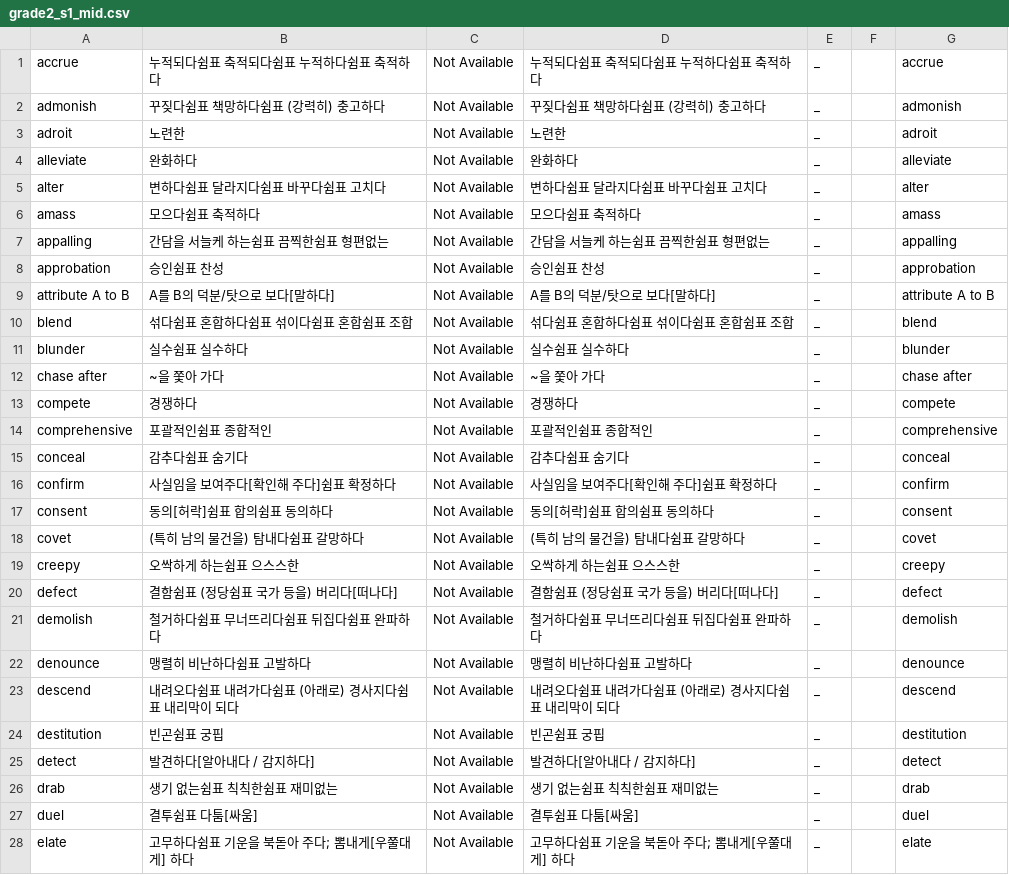
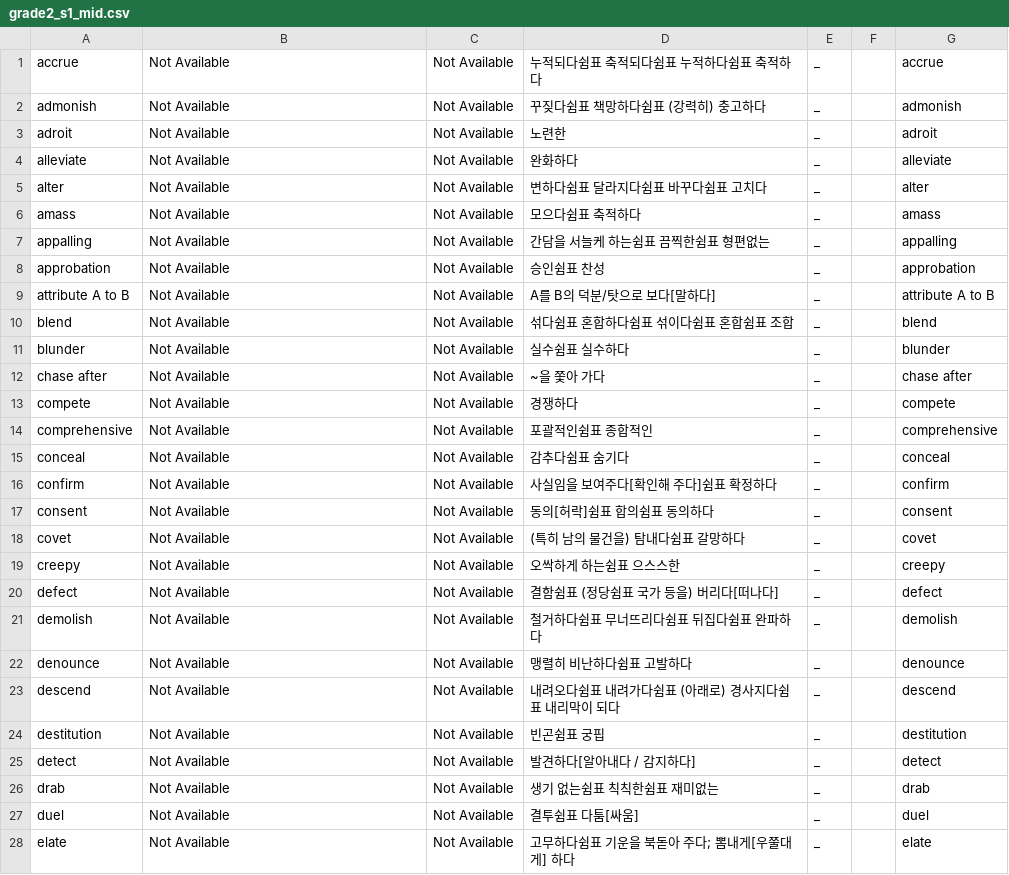
Before and after one commit to opal2718/english_words, a CSV file: csvs/grade2_s1_mid.csv, drawn as a sheet; only a part is shown; the diff covers the shown part only.

```diff
--- a/csvs/grade2_s1_mid.csv
+++ b/csvs/grade2_s1_mid.csv
@@ -1,28 +1,28 @@
-accrue,누적되다쉼표 축적되다쉼표 누적하다쉼표 축적하다 ,Not Available,누적되다쉼표 축적되다쉼표 누적하다쉼표 축적하다 ,_,,accrue
-admonish,꾸짖다쉼표 책망하다쉼표 (강력히) 충고하다,Not Available,꾸짖다쉼표 책망하다쉼표 (강력히) 충고하다,_,,admonish
-adroit,노련한,Not Available,노련한,_,,adroit
-alleviate,완화하다,Not Available,완화하다,_,,alleviate
-alter,변하다쉼표 달라지다쉼표 바꾸다쉼표 고치다,Not Available,변하다쉼표 달라지다쉼표 바꾸다쉼표 고치다,_,,alter
-amass,모으다쉼표 축적하다,Not Available,모으다쉼표 축적하다,_,,amass
-appalling,간담을 서늘케 하는쉼표 끔찍한쉼표 형편없는,Not Available,간담을 서늘케 하는쉼표 끔찍한쉼표 형편없는,_,,appalling
-approbation,승인쉼표 찬성,Not Available,승인쉼표 찬성,_,,approbation
-attribute A to B,A를 B의 덕분/탓으로 보다[말하다],Not Available,A를 B의 덕분/탓으로 보다[말하다],_,,attribute A to B
-blend,섞다쉼표 혼합하다쉼표 섞이다쉼표 혼합쉼표 조합,Not Available,섞다쉼표 혼합하다쉼표 섞이다쉼표 혼합쉼표 조합,_,,blend
-blunder,실수쉼표 실수하다,Not Available,실수쉼표 실수하다,_,,blunder
-chase after,~을 쫓아 가다,Not Available,~을 쫓아 가다,_,,chase after
-compete,경쟁하다,Not Available,경쟁하다,_,,compete
-comprehensive,포괄적인쉼표 종합적인,Not Available,포괄적인쉼표 종합적인,_,,comprehensive
-conceal,감추다쉼표 숨기다,Not Available,감추다쉼표 숨기다,_,,conceal
-confirm,사실임을 보여주다[확인해 주다]쉼표 확정하다,Not Available,사실임을 보여주다[확인해 주다]쉼표 확정하다,_,,confirm
-consent,동의[허락]쉼표 합의쉼표 동의하다,Not Available,동의[허락]쉼표 합의쉼표 동의하다,_,,consent
-covet,(특히 남의 물건을) 탐내다쉼표 갈망하다,Not Available,(특히 남의 물건을) 탐내다쉼표 갈망하다,_,,covet
-creepy,오싹하게 하는쉼표 으스스한,Not Available,오싹하게 하는쉼표 으스스한,_,,creepy
-defect,결함쉼표 (정당쉼표 국가 등을) 버리다[떠나다],Not Available,결함쉼표 (정당쉼표 국가 등을) 버리다[떠나다],_,,defect
-demolish,철거하다쉼표 무너뜨리다쉼표 뒤집다쉼표 완파하다,Not Available,철거하다쉼표 무너뜨리다쉼표 뒤집다쉼표 완파하다,_,,demolish
-denounce,맹렬히 비난하다쉼표 고발하다,Not Available,맹렬히 비난하다쉼표 고발하다,_,,denounce
-descend,내려오다쉼표 내려가다쉼표 (아래로) 경사지다쉼표 내리막이 되다,Not Available,내려오다쉼표 내려가다쉼표 (아래로) 경사지다쉼표 내리막이 되다,_,,descend
-destitution,빈곤쉼표 궁핍,Not Available,빈곤쉼표 궁핍,_,,destitution
-detect,발견하다[알아내다 / 감지하다],Not Available,발견하다[알아내다 / 감지하다],_,,detect
-drab,생기 없는쉼표 칙칙한쉼표 재미없는,Not Available,생기 없는쉼표 칙칙한쉼표 재미없는,_,,drab
-duel,결투쉼표 다툼[싸움],Not Available,결투쉼표 다툼[싸움],_,,duel
-elate,고무하다쉼표 기운을 북돋아 주다; 뽐내게[우쭐대게] 하다,Not Available,고무하다쉼표 기운을 북돋아 주다; 뽐내게[우쭐대게] 하다,_,,elate
+accrue,Not Available,Not Available,누적되다쉼표 축적되다쉼표 누적하다쉼표 축적하다 ,_,,accrue
+admonish,Not Available,Not Available,꾸짖다쉼표 책망하다쉼표 (강력히) 충고하다,_,,admonish
+adroit,Not Available,Not Available,노련한,_,,adroit
+alleviate,Not Available,Not Available,완화하다,_,,alleviate
+alter,Not Available,Not Available,변하다쉼표 달라지다쉼표 바꾸다쉼표 고치다,_,,alter
+amass,Not Available,Not Available,모으다쉼표 축적하다,_,,amass
+appalling,Not Available,Not Available,간담을 서늘케 하는쉼표 끔찍한쉼표 형편없는,_,,appalling
+approbation,Not Available,Not Available,승인쉼표 찬성,_,,approbation
+attribute A to B,Not Available,Not Available,A를 B의 덕분/탓으로 보다[말하다],_,,attribute A to B
+blend,Not Available,Not Available,섞다쉼표 혼합하다쉼표 섞이다쉼표 혼합쉼표 조합,_,,blend
+blunder,Not Available,Not Available,실수쉼표 실수하다,_,,blunder
+chase after,Not Available,Not Available,~을 쫓아 가다,_,,chase after
+compete,Not Available,Not Available,경쟁하다,_,,compete
+comprehensive,Not Available,Not Available,포괄적인쉼표 종합적인,_,,comprehensive
+conceal,Not Available,Not Available,감추다쉼표 숨기다,_,,conceal
+confirm,Not Available,Not Available,사실임을 보여주다[확인해 주다]쉼표 확정하다,_,,confirm
+consent,Not Available,Not Available,동의[허락]쉼표 합의쉼표 동의하다,_,,consent
+covet,Not Available,Not Available,(특히 남의 물건을) 탐내다쉼표 갈망하다,_,,covet
+creepy,Not Available,Not Available,오싹하게 하는쉼표 으스스한,_,,creepy
+defect,Not Available,Not Available,결함쉼표 (정당쉼표 국가 등을) 버리다[떠나다],_,,defect
+demolish,Not Available,Not Available,철거하다쉼표 무너뜨리다쉼표 뒤집다쉼표 완파하다,_,,demolish
+denounce,Not Available,Not Available,맹렬히 비난하다쉼표 고발하다,_,,denounce
+descend,Not Available,Not Available,내려오다쉼표 내려가다쉼표 (아래로) 경사지다쉼표 내리막이 되다,_,,descend
+destitution,Not Available,Not Available,빈곤쉼표 궁핍,_,,destitution
+detect,Not Available,Not Available,발견하다[알아내다 / 감지하다],_,,detect
+drab,Not Available,Not Available,생기 없는쉼표 칙칙한쉼표 재미없는,_,,drab
+duel,Not Available,Not Available,결투쉼표 다툼[싸움],_,,duel
+elate,Not Available,Not Available,고무하다쉼표 기운을 북돋아 주다; 뽐내게[우쭐대게] 하다,_,,elate
```
Also changed, not shown: 72 edited cells elsewhere in this file, 2 other files.
